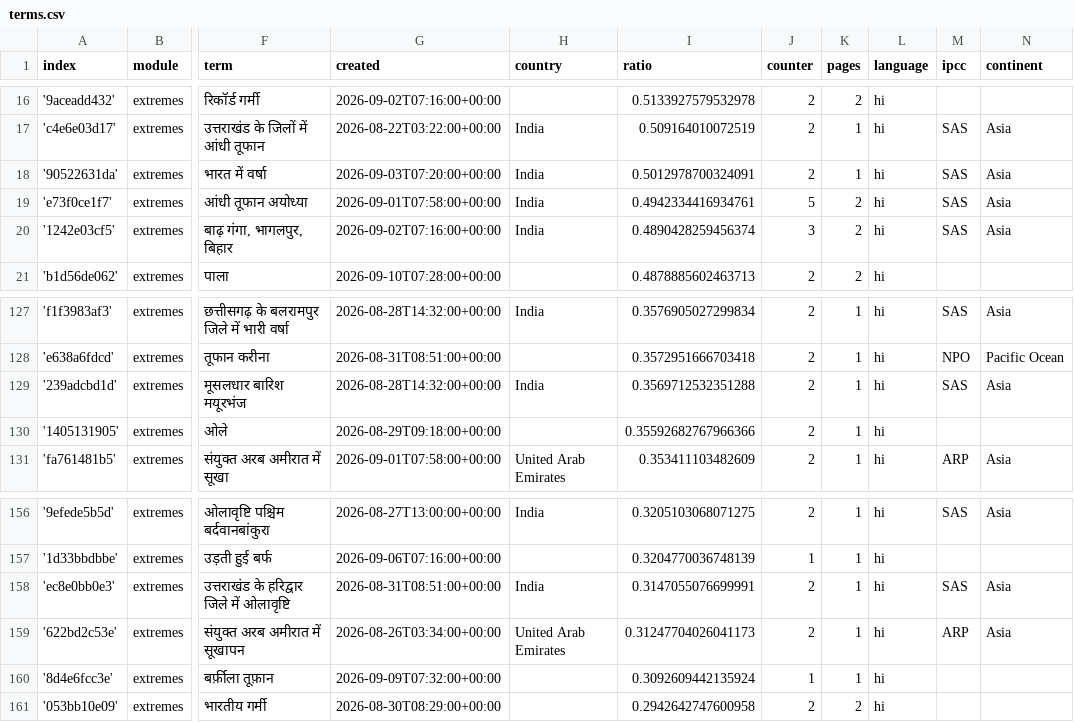
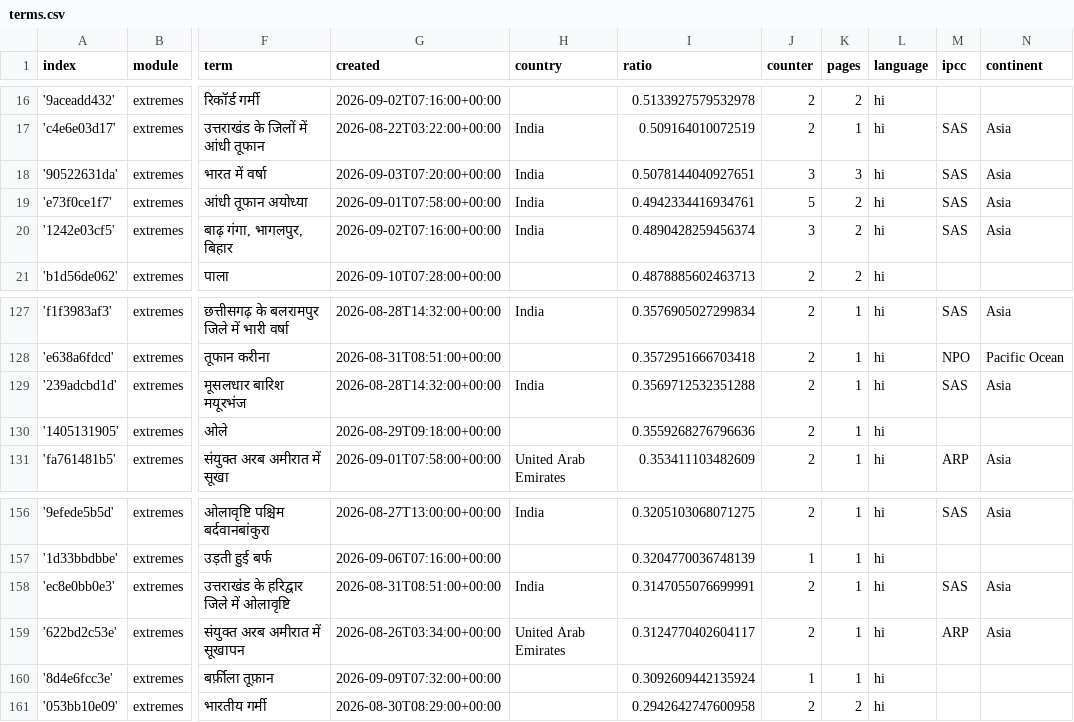
Before and after one commit to hannak555-news/HindiExtremes, a CSV file: terms.csv, drawn as a sheet; only a part is shown, gaps mark what is left out; the diff names each change by its address in the sheet, - before the commit and + after, or states it on an @@ line.

Commit message:
Commit from GitHub Actions (harvest:0.0)

```diff
--- a/terms.csv
+++ b/terms.csv
-I18 (ratio): 0.5012978700324091
+I18 (ratio): 0.5078144040927651
-J18 (counter): 2
+J18 (counter): 3
-K18 (pages): 1
+K18 (pages): 3
-I130 (ratio): 0.35592682767966366
+I130 (ratio): 0.3559268276796636
-I159 (ratio): 0.31247704026041173
+I159 (ratio): 0.3124770402604117
```
